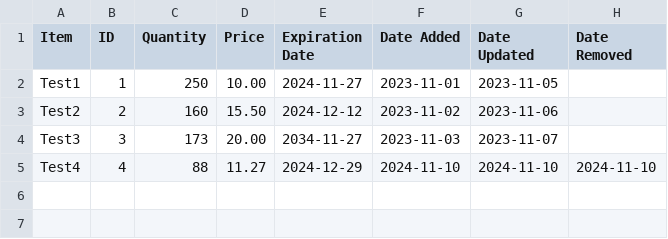
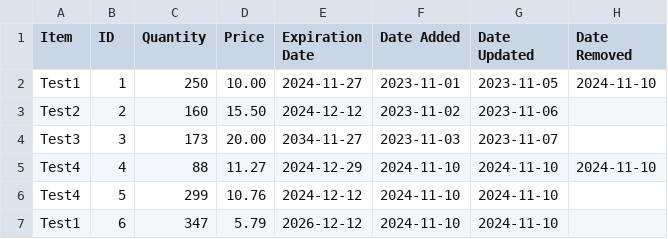
Before and after one commit to BennettPJ/SFWE403-Sem-Proj, a CSV file: DBFiles/db_inventory.csv, drawn as a sheet.

```diff
--- a/DBFiles/db_inventory.csv
+++ b/DBFiles/db_inventory.csv
@@ -1,3 +1,3 @@
 Item,ID,Quantity,Price,Expiration Date,Date Added,Date Updated,Date Removed
-Test1,1,250,10.00,2024-11-27,2023-11-01,2023-11-05,
+Test1,1,250,10.00,2024-11-27,2023-11-01,2023-11-05,2024-11-10
 Test2,2,160,15.50,2024-12-12,2023-11-02,2023-11-06,
@@ -5 +5,3 @@ Test3,3,173,20.00,2034-11-27,2023-11-03,2023-11-07,
 Test4,4,88,11.27,2024-12-29,2024-11-10,2024-11-10,2024-11-10
+Test4,5,299,10.76,2024-12-12,2024-11-10,2024-11-10,
+Test1,6,347,5.79,2026-12-12,2024-11-10,2024-11-10,
```
Also changed, not shown: Reports/Inventory_Report_2024-11-10.csv, Reports/Inventory_Report_Period_2024-11-10.csv, 4 other files.
